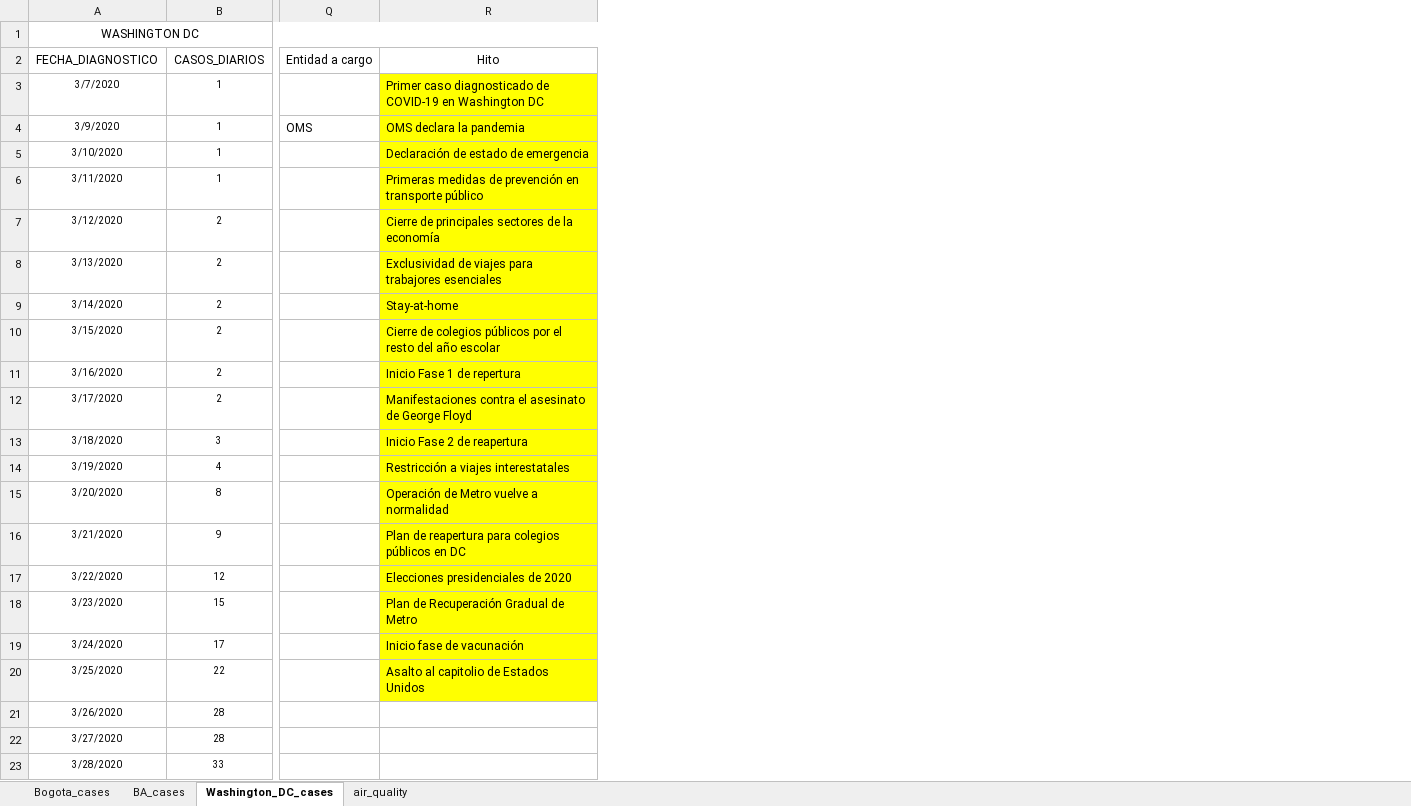
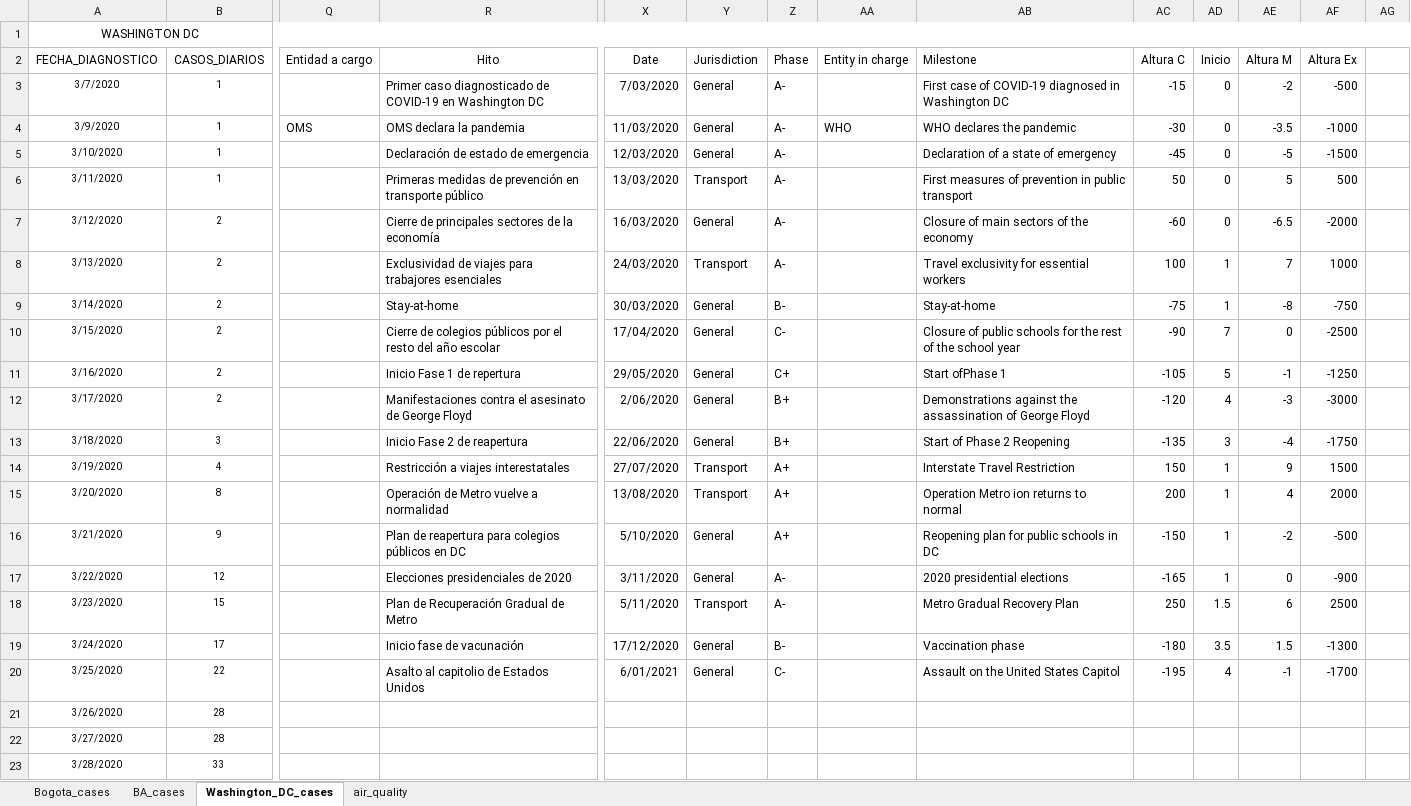
Before and after one commit to carlosfpardo/covid-transport, an Excel workbook: Bogota_daily_cases.xlsx, sheet Washington_DC_cases, drawn as a sheet; only a part is shown, gaps mark what is left out; values as stored, in another font and other column widths than the file's, no borders; charts and pictures not drawn; the diff names each change by its address in the sheet, - before the commit and + after, or states it on an @@ line.

Commit message:
Update Bogota_daily_cases.xlsx

```diff
--- a/Bogota_daily_cases.xlsx (sheet Washington_DC_cases)
+++ b/Bogota_daily_cases.xlsx (sheet Washington_DC_cases)
+column X (Date), rows 3-20: 7/03/2020 | 11/03/2020 | 12/03/2020 | 13/03/2020 | 16/03/2020 | 24/03/2020 | 30/03/2020 | 17/04/2020 | 29/05/2020 | 2/06/2020 | 22/06/2020 | 27/07/2020 | 13/08/2020 | 5/10/2020 | 3/11/2020 | 5/11/2020 | 17/12/2020 | 6/01/2021
+column Y (Jurisdiction), rows 3-20: General | General | General | Transport | General | Transport | General | General | General | General | General | Transport | Transport | General | General | Transport | General | General
+column Z (Phase), rows 3-20: A- | A- | A- | A- | A- | A- | B- | C- | C+ | B+ | B+ | A+ | A+ | A+ | A- | A- | B- | C-
+column AA (Entity in charge), row 4: WHO
+column AB (Milestone), rows 3-20: First case of COVID-19 diagnosed in Washington DC | WHO declares the pandemic | Declaration of a state of emergency | First measures of prevention in public transport | Closure of main sectors of the economy | Travel exclusivity for essential workers | Stay-at-home | Closure of public schools for the rest of the school year | Start ofPhase 1 | Demonstrations against the assassination of George Floyd | Start of Phase 2 Reopening | Interstate Travel Restriction | Operation Metro ion returns to normal | Reopening plan for public schools in DC | 2020 presidential elections | Metro Gradual Recovery Plan | Vaccination phase | Assault on the United States Capitol
+column AC (Altura C), rows 3-20: -15 | -30 | -45 | 50 | -60 | 100 | -75 | -90 | -105 | -120 | -135 | 150 | 200 | -150 | -165 | 250 | -180 | -195
+column AD (Inicio), rows 3-20: 0 | 0 | 0 | 0 | 0 | 1 | 1 | 7 | 5 | 4 | 3 | 1 | 1 | 1 | 1 | 1.5 | 3.5 | 4
+column AE (Altura M), rows 3-20: -2 | -3.5 | -5 | 5 | -6.5 | 7 | -8 | 0 | -1 | -3 | -4 | 9 | 4 | -2 | 0 | 6 | 1.5 | -1
+column AF (Altura Ex), rows 3-20: -500 | -1000 | -1500 | 500 | -2000 | 1000 | -750 | -2500 | -1250 | -3000 | -1750 | 1500 | 2000 | -500 | -900 | 2500 | -1300 | -1700
+column AG, empty
-R3:R20 fill: #FFFF00
+R3:R20 fill: none
```
Also changed, not shown: sheet Bogota_cases, sheet BA_cases, sheet air_quality, formulas that keep their value, charts or pictures.
